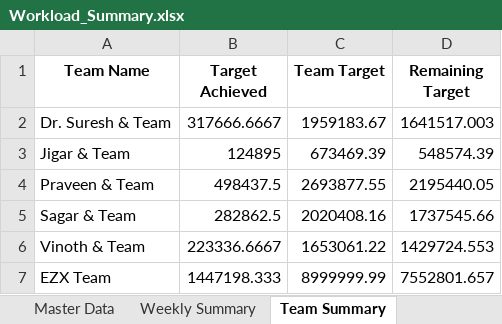
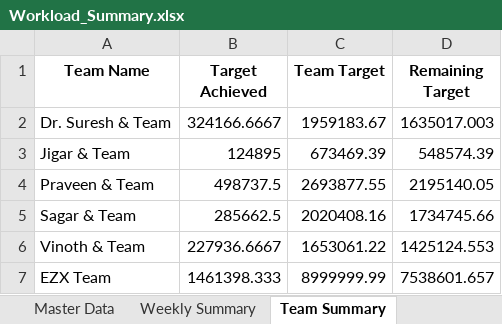
Before and after one commit to Dayakrishna/master, an Excel workbook: Workload_Summary.xlsx, sheet Team Summary, drawn as a sheet; values as stored, in another font and other column widths than the file's, no borders; the diff names each change by its address in the sheet, - before the commit and + after, or states it on an @@ line.

```diff
--- a/Workload_Summary.xlsx (sheet Team Summary)
+++ b/Workload_Summary.xlsx (sheet Team Summary)
-B2 (Target Achieved): 317666.6667
+B2 (Target Achieved): 324166.6667
-D2 (Remaining Target): 1641517.003
+D2 (Remaining Target): 1635017.003
-B4 (Target Achieved): 498437.5
+B4 (Target Achieved): 498737.5
-D4 (Remaining Target): 2195440.05
+D4 (Remaining Target): 2195140.05
-B5 (Target Achieved): 282862.5
+B5 (Target Achieved): 285662.5
-D5 (Remaining Target): 1737545.66
+D5 (Remaining Target): 1734745.66
-B6 (Target Achieved): 223336.6667
+B6 (Target Achieved): 227936.6667
-D6 (Remaining Target): 1429724.553
+D6 (Remaining Target): 1425124.553
-B7 (Target Achieved): 1447198.333
+B7 (Target Achieved): 1461398.333
-D7 (Remaining Target): 7552801.657
+D7 (Remaining Target): 7538601.657
```
Also changed, not shown: sheet Master Data, sheet Weekly Summary, Budget_Comparison.xlsx, 1 other file.
